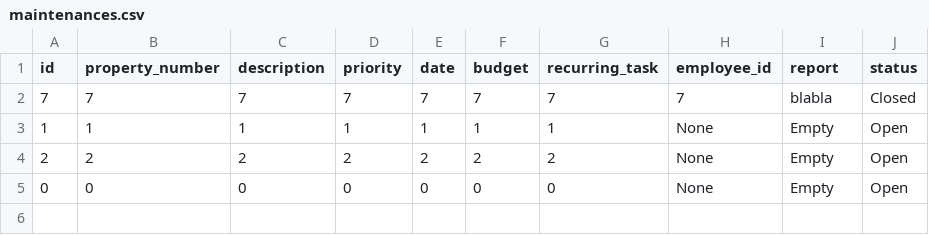
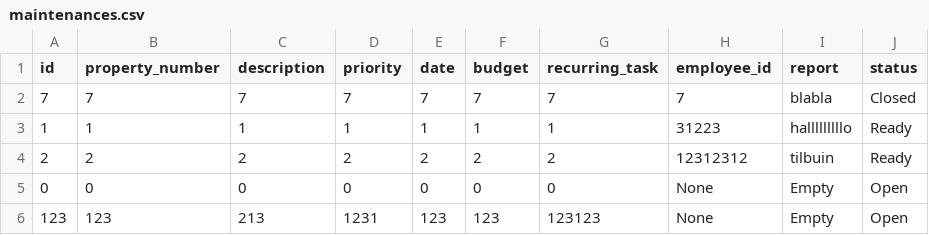
Before and after one commit to kommi23/Verklegt-namskeid1-T-113-VLN1---Hopur-37, a CSV file: Project/data/csv_files/maintenances.csv, drawn as a sheet.

```diff
--- a/Project/data/csv_files/maintenances.csv
+++ b/Project/data/csv_files/maintenances.csv
@@ -2,4 +2,5 @@ id,property_number,description,priority,date,budget,recurring_task,employee_id,r
 7,7,7,7,7,7,7,7,blabla,Closed
-1,1,1,1,1,1,1,None,Empty,Open
-2,2,2,2,2,2,2,None,Empty,Open
+1,1,1,1,1,1,1,31223,halllllllllo,Ready
+2,2,2,2,2,2,2,12312312,tilbuin,Ready
 0,0,0,0,0,0,0,None,Empty,Open
+123,123,213,1231,123,123,123123,None,Empty,Open
```
Also changed, not shown: Project/data/csv_files/employees.csv, 21 other files.
